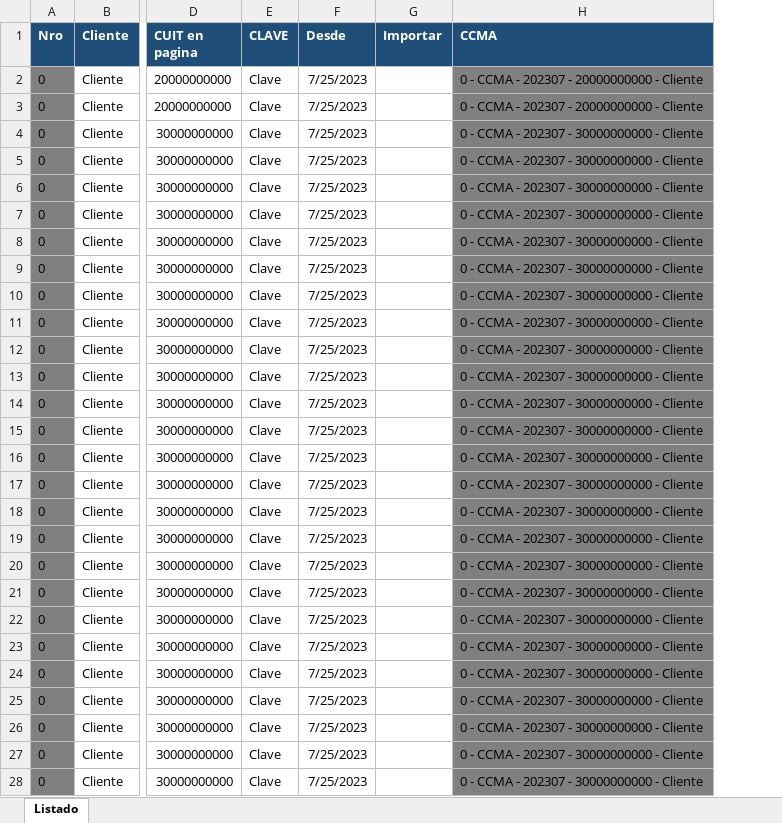
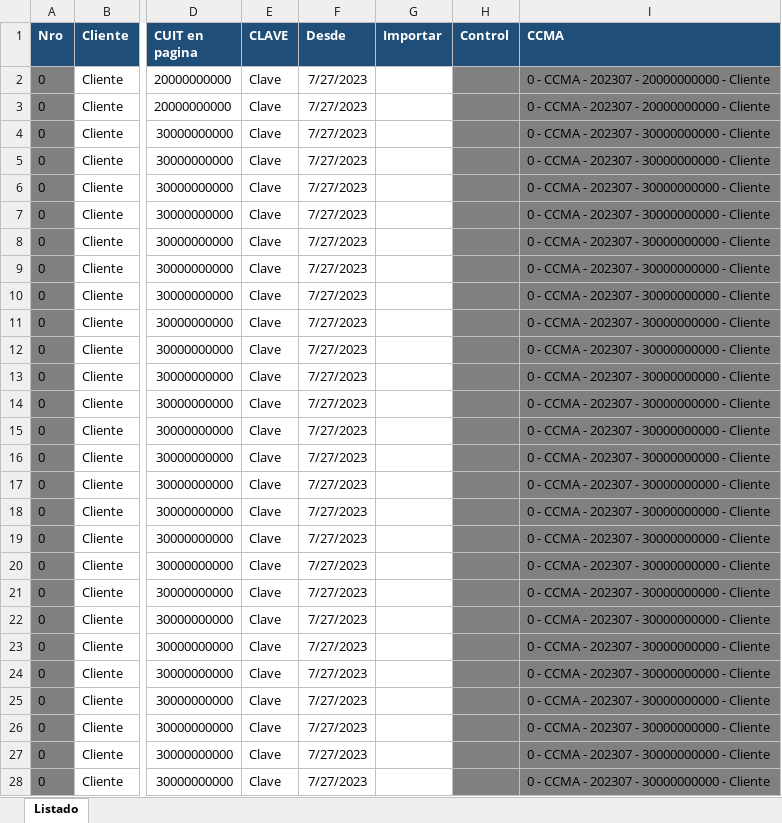
Before and after one commit to abustosp/BOT-Descarga-CCMA, an Excel workbook: CCMA.xlsx, sheet Listado, drawn as a sheet; only a part is shown, gaps mark what is left out; values as stored, in another font and other column widths than the file's, no borders; the diff covers the shown part only; the diff names each change by its address in the sheet, - before the commit and + after, or states it on an @@ line.

Commit message:
Fix: Control formulas

```diff
--- a/CCMA.xlsx (sheet Listado)
+++ b/CCMA.xlsx (sheet Listado)
+column H (Control), empty
-F2:F28 (Desde): 7/25/2023
+F2:F28 (Desde): 7/27/2023
```
Also changed, not shown: 41 edited cells elsewhere in this sheet, formulas that keep their value, 2 other files.
